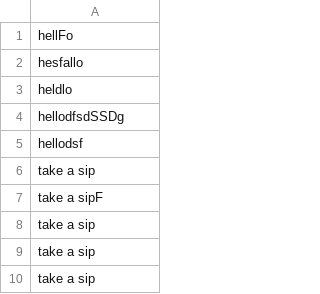
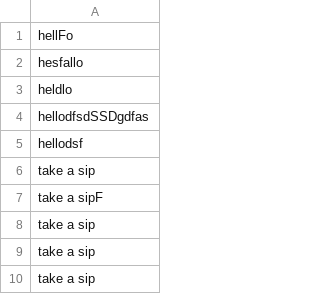
Before and after one commit to drinkincode/python_gui_app, a CSV file: my-app/bingo_words.csv, drawn as a sheet; only a part is shown.

```diff
--- a/my-app/bingo_words.csv
+++ b/my-app/bingo_words.csv
@@ -3,3 +3,3 @@ hesfallo
 heldlo
-hellodfsdSSDg
+hellodfsdSSDgdfas
 hellodsf
```
Also changed, not shown: 5 other files.
